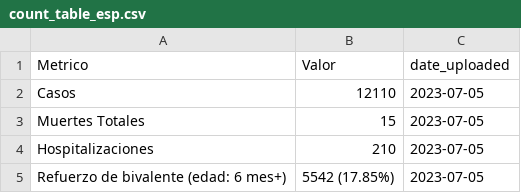
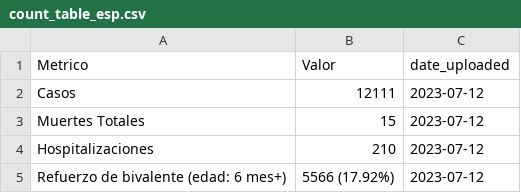
Before and after one commit to h-hedman/scph, a CSV file: covid-19/output-data/count_table_esp.csv, drawn as a sheet.

```diff
--- a/covid-19/output-data/count_table_esp.csv
+++ b/covid-19/output-data/count_table_esp.csv
@@ -1,5 +1,5 @@
 "Metrico","Valor","date_uploaded"
-"Casos","12110",2023-07-05
-"Muertes Totales","15",2023-07-05
-"Hospitalizaciones","210",2023-07-05
-"Refuerzo de bivalente (edad: 6 mes+)","5542 (17.85%)",2023-07-05
+"Casos","12111",2023-07-12
+"Muertes Totales","15",2023-07-12
+"Hospitalizaciones","210",2023-07-12
+"Refuerzo de bivalente (edad: 6 mes+)","5566 (17.92%)",2023-07-12
```
Also changed, not shown: covid-19/output-data/pon_incidence_8wk_eng.csv, covid-19/output-data/pon_incidence_8wk_esp.csv, 3 other files.
